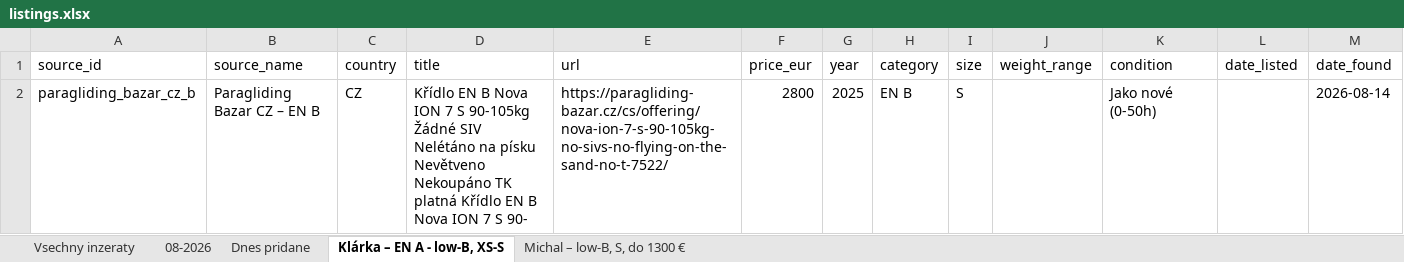
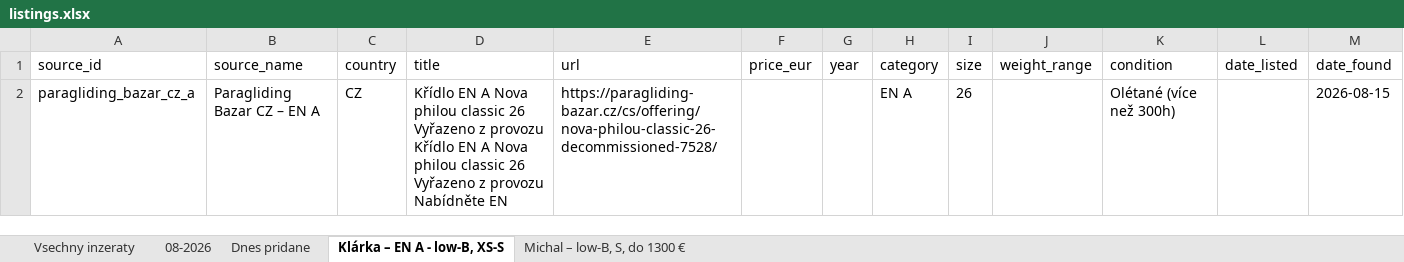
Before and after one commit to zimmema3/paragliding, an Excel workbook: data/bazar_watcher/listings.xlsx, sheet Klárka – EN A - low-B, XS-S, drawn as a sheet; values as stored, in another font and other column widths than the file's, no borders; removed rows and columns are numbered as before the commit, all else as after; the diff names each change by its address in the sheet, - before the commit and + after, or states it on an @@ line.

```diff
--- a/data/bazar_watcher/listings.xlsx (sheet Klárka – EN A - low-B, XS-S)
+++ b/data/bazar_watcher/listings.xlsx (sheet Klárka – EN A - low-B, XS-S)
-row 2: paragliding_bazar_cz_b | Paragliding Bazar CZ – EN B | CZ | Křídlo EN B Nova ION 7 S 90-105kg Žádné SIV Nelétáno na písku Nevětveno Nekoupáno TK platná Křídlo EN B Nova ION 7 S 90- | https://paragliding-bazar.cz/cs/offering/nova-ion-7-s-90-105kg-no-sivs-no-flying-on-the-sand-no-t-7522/ | 2800 | 2025 | EN B | S |  | Jako nové (0-50h) |  | 2026-08-14
+row 2: paragliding_bazar_cz_a | Paragliding Bazar CZ – EN A | CZ | Křídlo EN A Nova philou classic 26 Vyřazeno z provozu Křídlo EN A Nova philou classic 26 Vyřazeno z provozu Nabídněte EN | https://paragliding-bazar.cz/cs/offering/nova-philou-classic-26-decommissioned-7528/ |  |  | EN A | 26 |  | Olétané (více než 300h) |  | 2026-08-15
```
Also changed, not shown: sheet 08-2026, sheet Vsechny inzeraty, sheet Dnes pridane, sheet Michal – low-B, S, do 1300 €, 1 other file.
